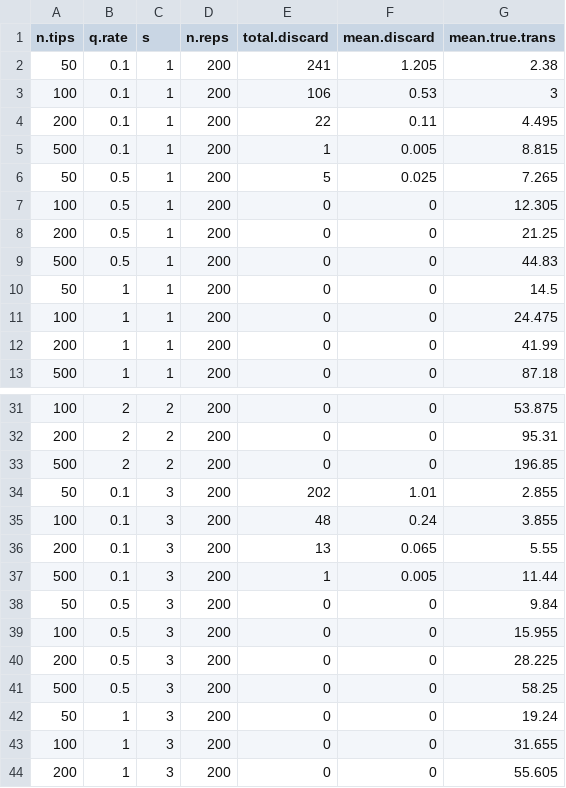
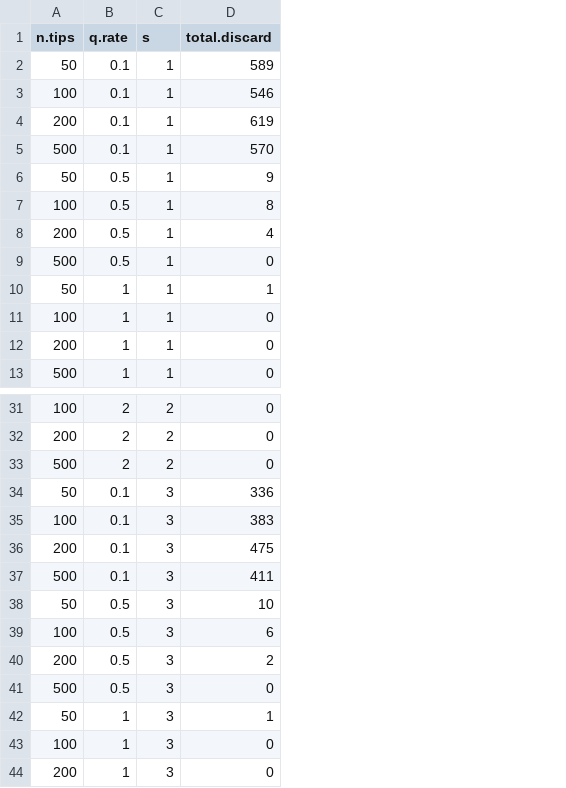
Before and after one commit to coleoguy/anc.cond, a CSV file: results/01_sim_discard_log.csv, drawn as a sheet; only a part is shown, gaps mark what is left out; removed rows and columns are numbered as before the commit, all else as after; the diff covers the shown part only; the diff names each change by its address in the sheet, - before the commit and + after, or states it on an @@ line.

```diff
--- a/results/01_sim_discard_log.csv
+++ b/results/01_sim_discard_log.csv
-column D (n.reps), rows 2-13: all 200; rows 31-44: all 200
-column F (mean.discard), rows 2-13: 1.205 | 0.53 | 0.11 | 0.005 | 0.025 | 0 | 0 | 0 | 0 | 0 | 0 | 0; rows 31-44: 0 | 0 | 0 | 1.01 | 0.24 | 0.065 | 0.005 | 0 | 0 | 0 | 0 | 0 | 0 | 0
-column G (mean.true.trans), rows 2-13: 2.38 | 3 | 4.495 | 8.815 | 7.265 | 12.305 | 21.25 | 44.83 | 14.5 | 24.475 | 41.99 | 87.18; rows 31-44: 53.875 | 95.31 | 196.85 | 2.855 | 3.855 | 5.55 | 11.44 | 9.84 | 15.955 | 28.225 | 58.25 | 19.24 | 31.655 | 55.605
-D2 (total.discard): 241
+D2 (total.discard): 589
-D3 (total.discard): 106
+D3 (total.discard): 546
-D4 (total.discard): 22
+D4 (total.discard): 619
-D5 (total.discard): 1
+D5 (total.discard): 570
-D6 (total.discard): 5
+D6 (total.discard): 9
-D7 (total.discard): 0
+D7 (total.discard): 8
-D8 (total.discard): 0
+D8 (total.discard): 4
-D10 (total.discard): 0
+D10 (total.discard): 1
-D34 (total.discard): 202
+D34 (total.discard): 336
-D35 (total.discard): 48
+D35 (total.discard): 383
-D36 (total.discard): 13
+D36 (total.discard): 475
-D37 (total.discard): 1
+D37 (total.discard): 411
-D38 (total.discard): 0
+D38 (total.discard): 10
-D39 (total.discard): 0
+D39 (total.discard): 6
-D40 (total.discard): 0
+D40 (total.discard): 2
-D42 (total.discard): 0
+D42 (total.discard): 1
```
Also changed, not shown: 20 edited cells elsewhere in this file, results/01_sim_power_results.csv, results/02_sim_OU_adversarial_results.csv, 33 other files.
